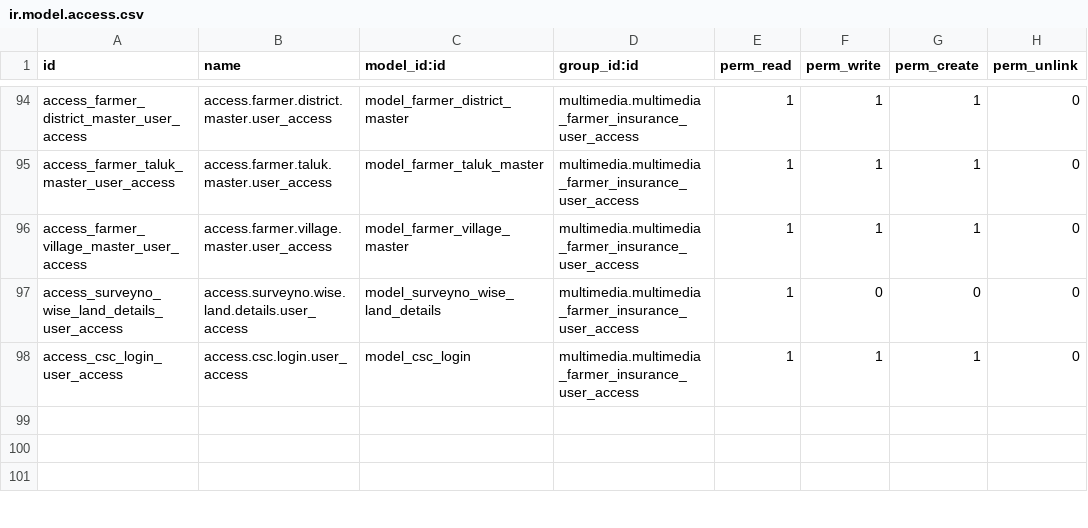
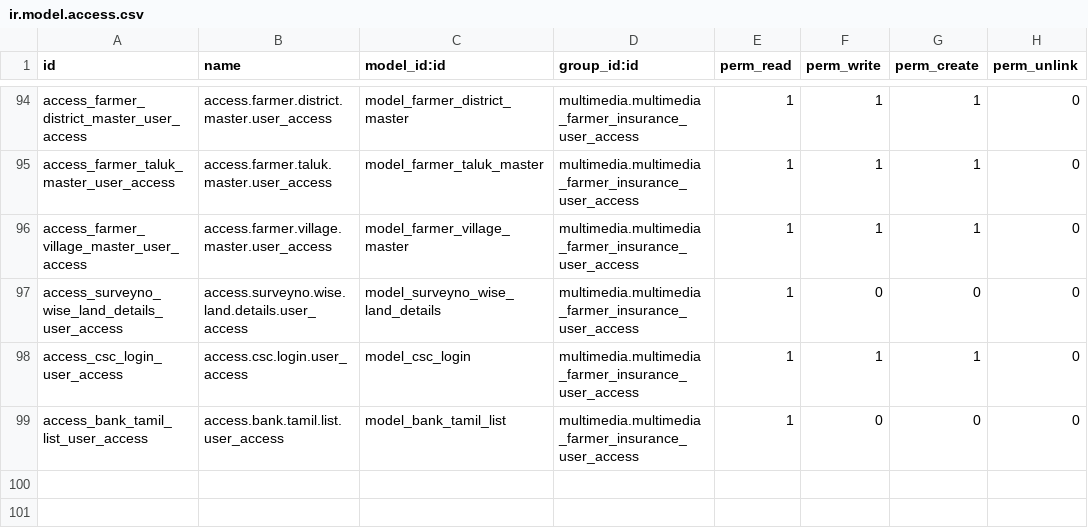
Before and after one commit to gpkarthick/multimediaproject, a CSV file: addons/multimedia/security/ir.model.access.csv, drawn as a sheet; only a part is shown, gaps mark what is left out; the diff names each change by its address in the sheet, - before the commit and + after, or states it on an @@ line.

Commit message:
bank tamil list access added

```diff
--- a/addons/multimedia/security/ir.model.access.csv
+++ b/addons/multimedia/security/ir.model.access.csv
-row 99: (empty)
+row 99: access_bank_tamil_list_user_access | access.bank.tamil.list.user_access | model_bank_tamil_list | multimedia.multimedia_farmer_insurance_user_access | 1 | 0 | 0 | 0
```
